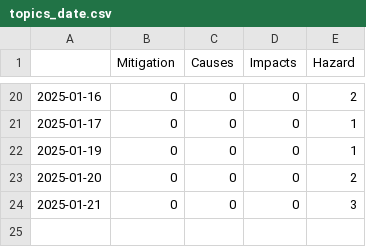
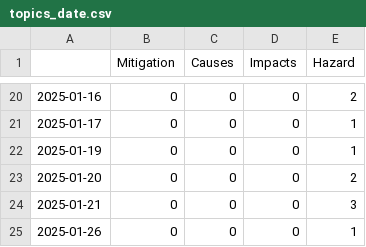
Before and after one commit to MarcoL95-news/winterIsComing, a CSV file: csv/topics_date.csv, drawn as a sheet; only a part is shown, gaps mark what is left out.

```diff
--- a/csv/topics_date.csv
+++ b/csv/topics_date.csv
@@ -24 +24,2 @@
 2025-01-21,0,0,0,3
+2025-01-26,0,0,0,1
```
Also changed, not shown: 4 other files.
